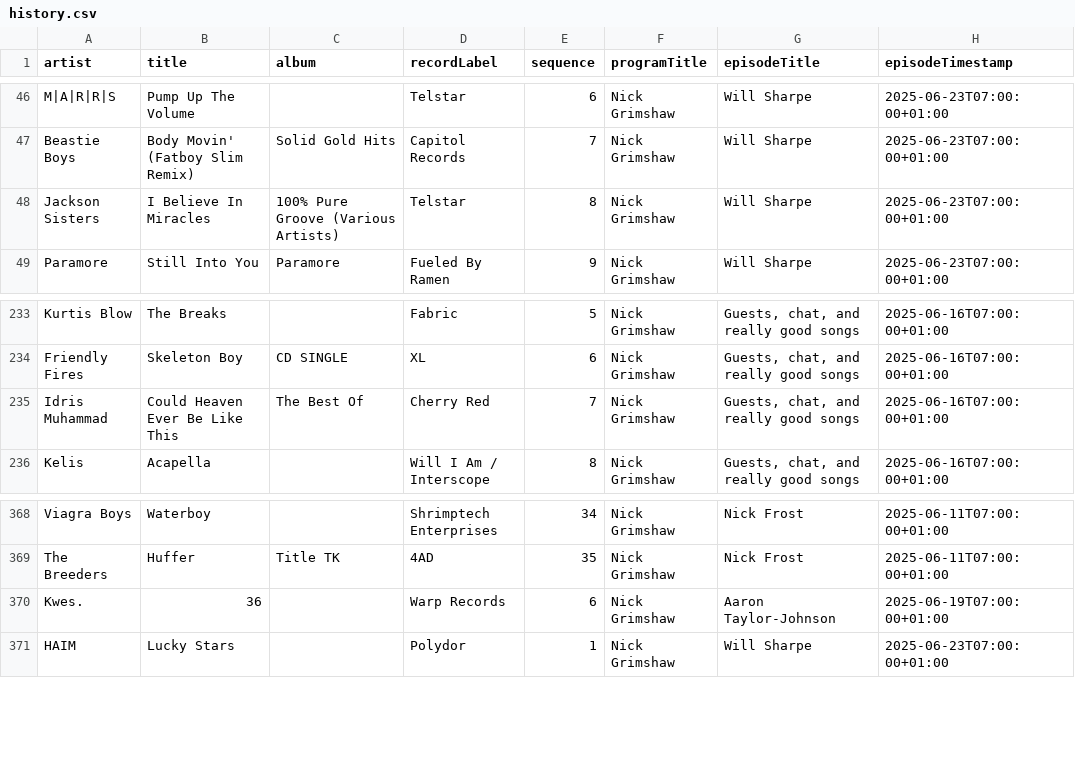
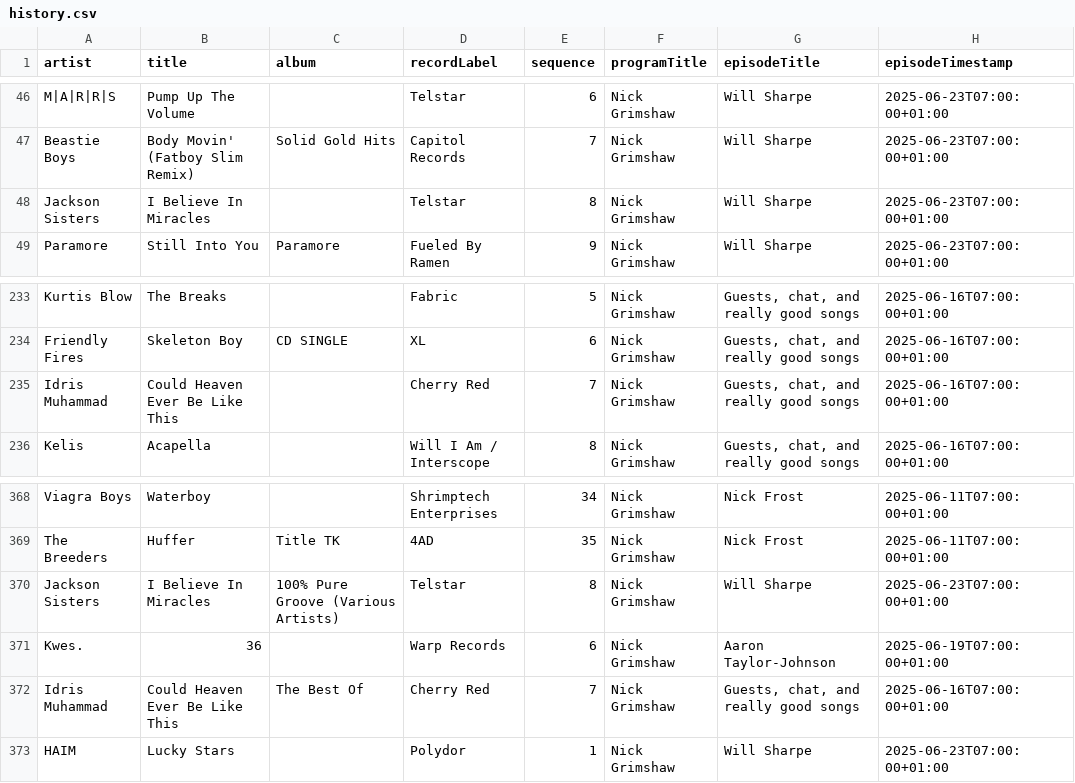
Before and after one commit to laminthurein1411/bbc-radio-playlist-history, a CSV file: history.csv, drawn as a sheet; only a part is shown, gaps mark what is left out.

```diff
--- a/history.csv
+++ b/history.csv
@@ -47,3 +47,3 @@ M|A|R|R|S,Pump Up The Volume,,Telstar,6,Nick Grimshaw,Will Sharpe,2025-06-23T07:
 Beastie Boys,Body Movin' (Fatboy Slim Remix),Solid Gold Hits,Capitol Records,7,Nick Grimshaw,Will Sharpe,2025-06-23T07:00:00+01:00
-Jackson Sisters,I Believe In Miracles,100% Pure Groove (Various Artists),Telstar,8,Nick Grimshaw,Will Sharpe,2025-06-23T07:00:00+01:00
+Jackson Sisters,I Believe In Miracles,,Telstar,8,Nick Grimshaw,Will Sharpe,2025-06-23T07:00:00+01:00
 Paramore,Still Into You,Paramore,Fueled By Ramen,9,Nick Grimshaw,Will Sharpe,2025-06-23T07:00:00+01:00
@@ -234,3 +234,3 @@ Kurtis Blow,The Breaks,,Fabric,5,Nick Grimshaw,"Guests, chat, and really good so
 Friendly Fires,Skeleton Boy,CD SINGLE,XL,6,Nick Grimshaw,"Guests, chat, and really good songs",2025-06-16T07:00:00+01:00
-Idris Muhammad,Could Heaven Ever Be Like This,The Best Of,Cherry Red,7,Nick Grimshaw,"Guests, chat, and really good songs",2025-06-16T07:00:00+01:00
+Idris Muhammad,Could Heaven Ever Be Like This,,Cherry Red,7,Nick Grimshaw,"Guests, chat, and really good songs",2025-06-16T07:00:00+01:00
 Kelis,Acapella,,Will I Am / Interscope,8,Nick Grimshaw,"Guests, chat, and really good songs",2025-06-16T07:00:00+01:00
@@ -369,3 +369,5 @@ Viagra Boys,Waterboy,,Shrimptech Enterprises,34,Nick Grimshaw,Nick Frost,2025-06
 The Breeders,Huffer,Title TK,4AD,35,Nick Grimshaw,Nick Frost,2025-06-11T07:00:00+01:00
+Jackson Sisters,I Believe In Miracles,100% Pure Groove (Various Artists),Telstar,8,Nick Grimshaw,Will Sharpe,2025-06-23T07:00:00+01:00
 Kwes.,36,,Warp Records,6,Nick Grimshaw,Aaron Taylor-Johnson,2025-06-19T07:00:00+01:00
+Idris Muhammad,Could Heaven Ever Be Like This,The Best Of,Cherry Red,7,Nick Grimshaw,"Guests, chat, and really good songs",2025-06-16T07:00:00+01:00
 HAIM,Lucky Stars,,Polydor,1,Nick Grimshaw,Will Sharpe,2025-06-23T07:00:00+01:00
```
